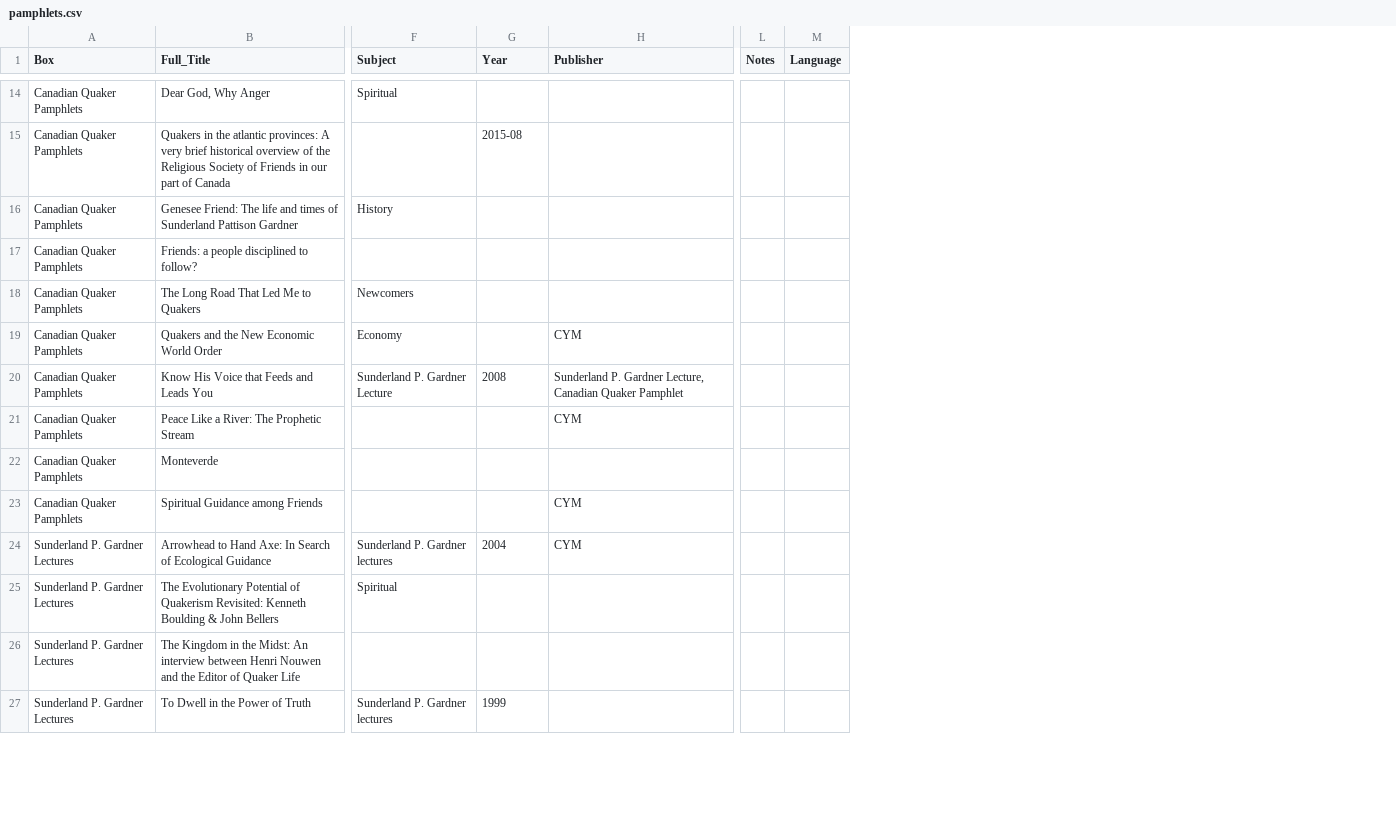
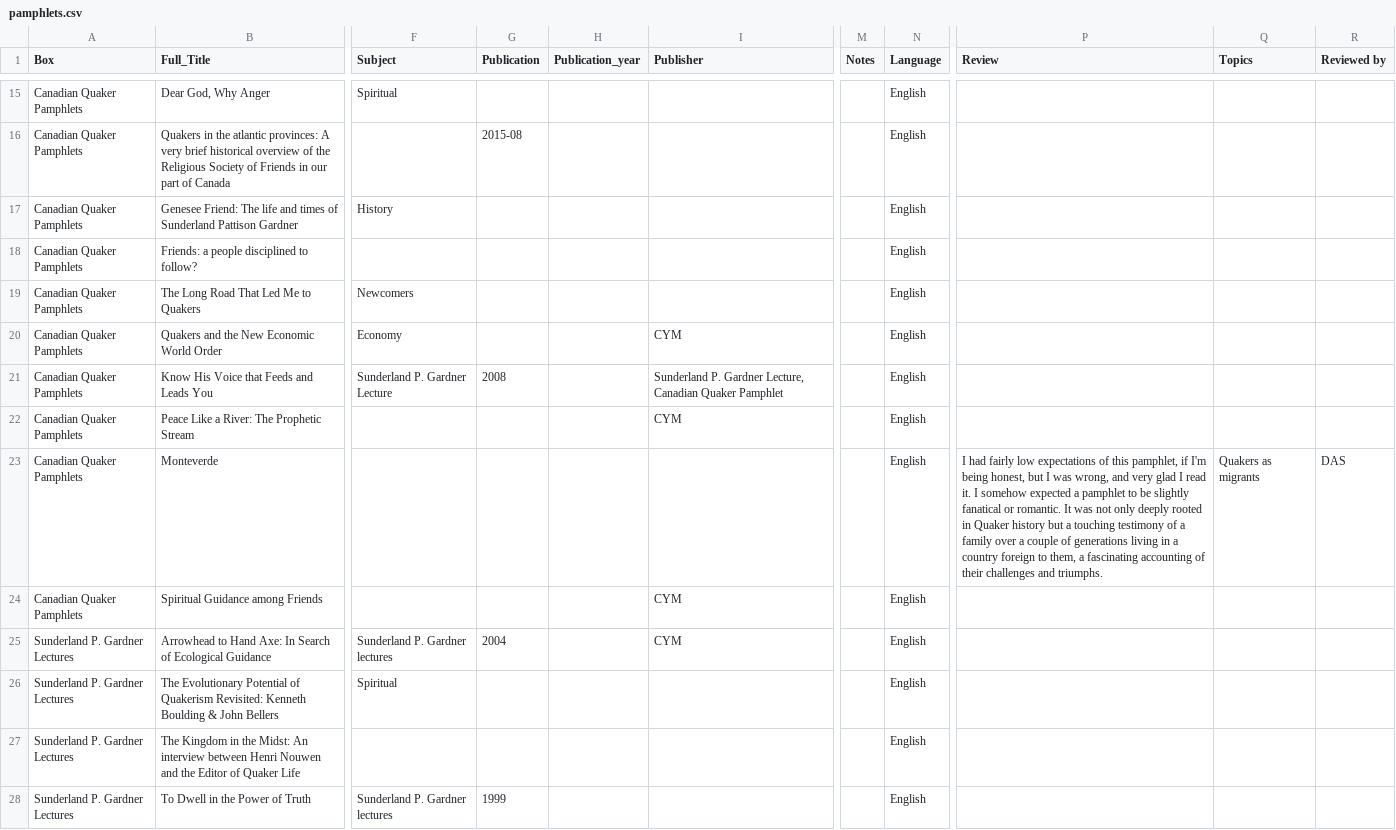
Before and after one commit to Montreal-Quakers/website, a CSV file: _data/pamphlets.csv, drawn as a sheet; only a part is shown, gaps mark what is left out; addresses are those after the commit; the diff covers the shown part only; the diff names each change by its address in the sheet, - before the commit and + after, or states it on an @@ line.

Commit message:
pamphlet update

```diff
--- a/_data/pamphlets.csv
+++ b/_data/pamphlets.csv
+column H (Publication_year), empty
+column P (Review), row 23: I had fairly low expectations of this pamphlet, if I'm being honest, but I was wrong, and very glad I read it. I somehow expected a pamphlet to be slightly fanatical or romantic. It was not only deeply rooted in Quaker history but a touching testimony of a family over a couple of generations living in a country foreign to them, a fascinating accounting of their challenges and triumphs.
+column Q (Topics), row 23: Quakers as migrants
+column R (Reviewed by), row 23: DAS
-G1: Year
+G1: Publication
-N15:N28 (Language): (empty)
+N15:N28 (Language): English
```
Also changed, not shown: 1 added row and 158 edited cells elsewhere in this file, 1 other file.
